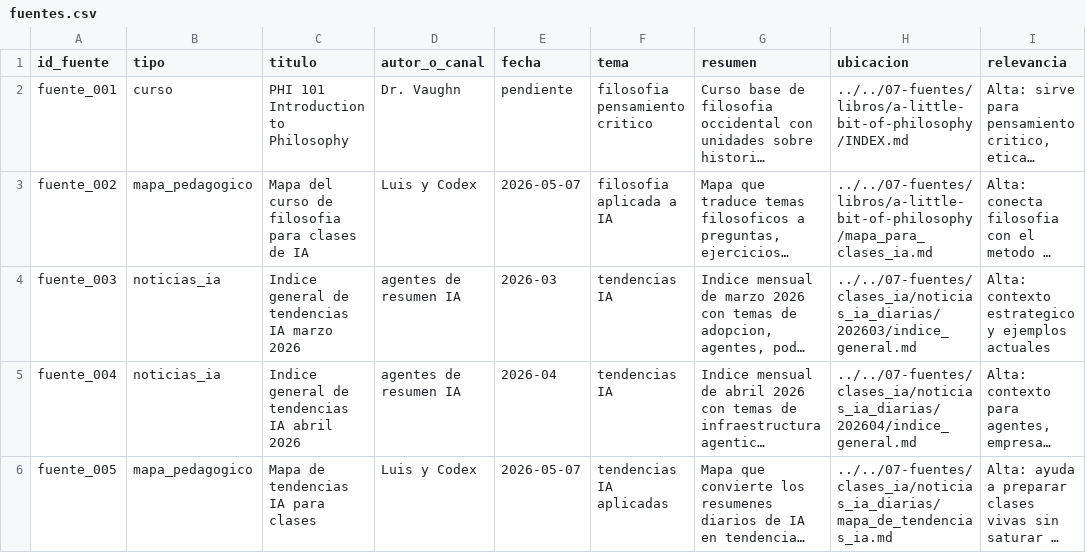
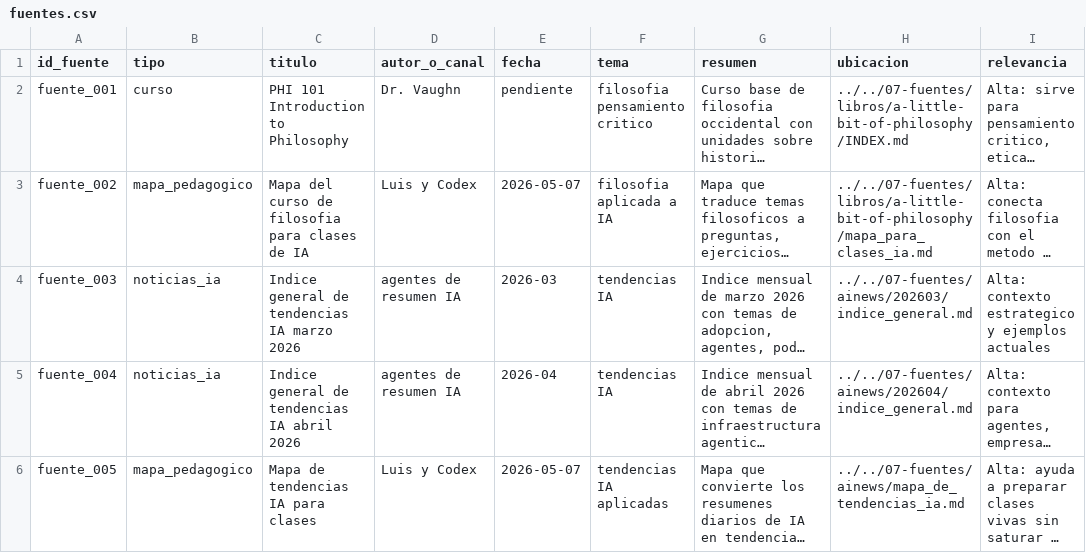
Before and after one commit to luisca66/storm-knowledge-base, a CSV file: 01-metodo-pedagogico/clases-ia/09_base_de_datos/fuentes.csv, drawn as a sheet; long unchanged cells end in …; the diff names each change by its address in the sheet, - before the commit and + after, or states it on an @@ line.

Commit message:
chore: consolidar noticias_ia en ainews y eliminar carpeta clases_ia redundante

```diff
--- a/01-metodo-pedagogico/clases-ia/09_base_de_datos/fuentes.csv
+++ b/01-metodo-pedagogico/clases-ia/09_base_de_datos/fuentes.csv
-H4 (ubicacion): ../../07-fuentes/clases_ia/noticias_ia_diarias/202603/indice_general.md
+H4 (ubicacion): ../../07-fuentes/ainews/202603/indice_general.md
-H5 (ubicacion): ../../07-fuentes/clases_ia/noticias_ia_diarias/202604/indice_general.md
+H5 (ubicacion): ../../07-fuentes/ainews/202604/indice_general.md
-H6 (ubicacion): ../../07-fuentes/clases_ia/noticias_ia_diarias/mapa_de_tendencias_ia.md
+H6 (ubicacion): ../../07-fuentes/ainews/mapa_de_tendencias_ia.md
```
Also changed, not shown: 43 other files.
